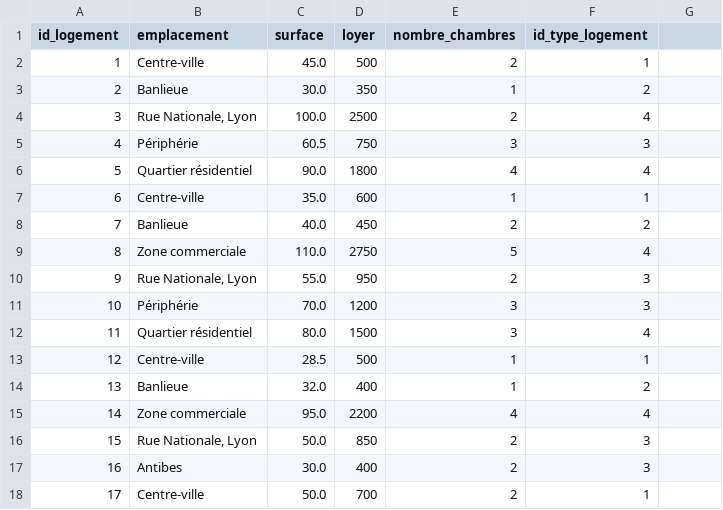
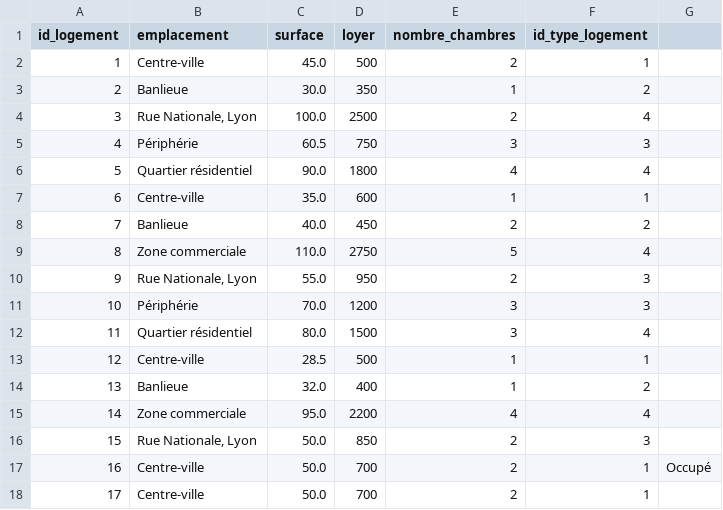
Before and after one commit to bdr-si3-2425/Azur-co-living, a CSV file: fill script/logement.csv, drawn as a sheet.

Commit message:
Update logement.csv

```diff
--- a/fill script/logement.csv
+++ b/fill script/logement.csv
@@ -16,3 +16,3 @@ id_logement,emplacement,surface,loyer,nombre_chambres,id_type_logement
 15,"Rue Nationale, Lyon",50.0,850,2,3
-16,"Antibes",30.0,400,2,3
+16, "Centre-ville",50.0, 700, 2, 1,"Occupé"
 17, "Centre-ville",50.0, 700, 2, 1
```
